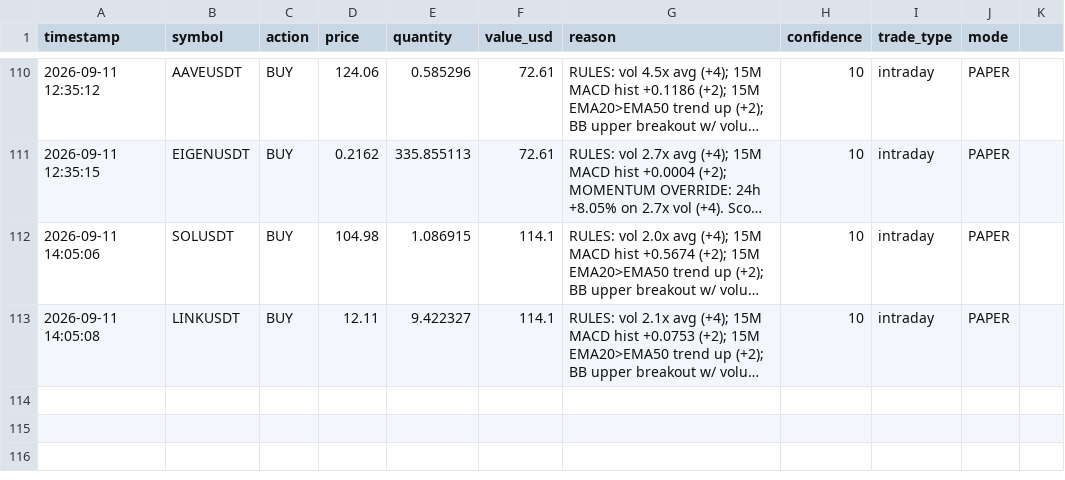
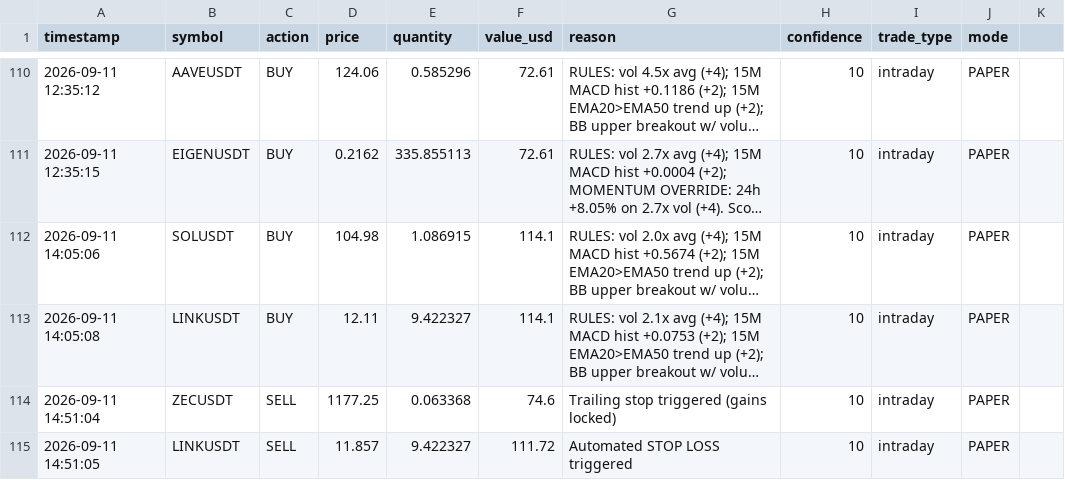
Before and after one commit to novaigtools/trading-agent, a CSV file: trades.csv, drawn as a sheet; only a part is shown, gaps mark what is left out; long unchanged cells end in …; the diff names each change by its address in the sheet, - before the commit and + after, or states it on an @@ line.

```diff
--- a/trades.csv
+++ b/trades.csv
+row 114: 2026-09-11 14:51:04 | ZECUSDT | SELL | 1177.25 | 0.063368 | 74.6 | Trailing stop triggered (gains locked) | 10 | intraday | PAPER
+row 115: 2026-09-11 14:51:05 | LINKUSDT | SELL | 11.857 | 9.422327 | 111.72 | Automated STOP LOSS triggered | 10 | intraday | PAPER
```
Also changed, not shown: 1 other file.
